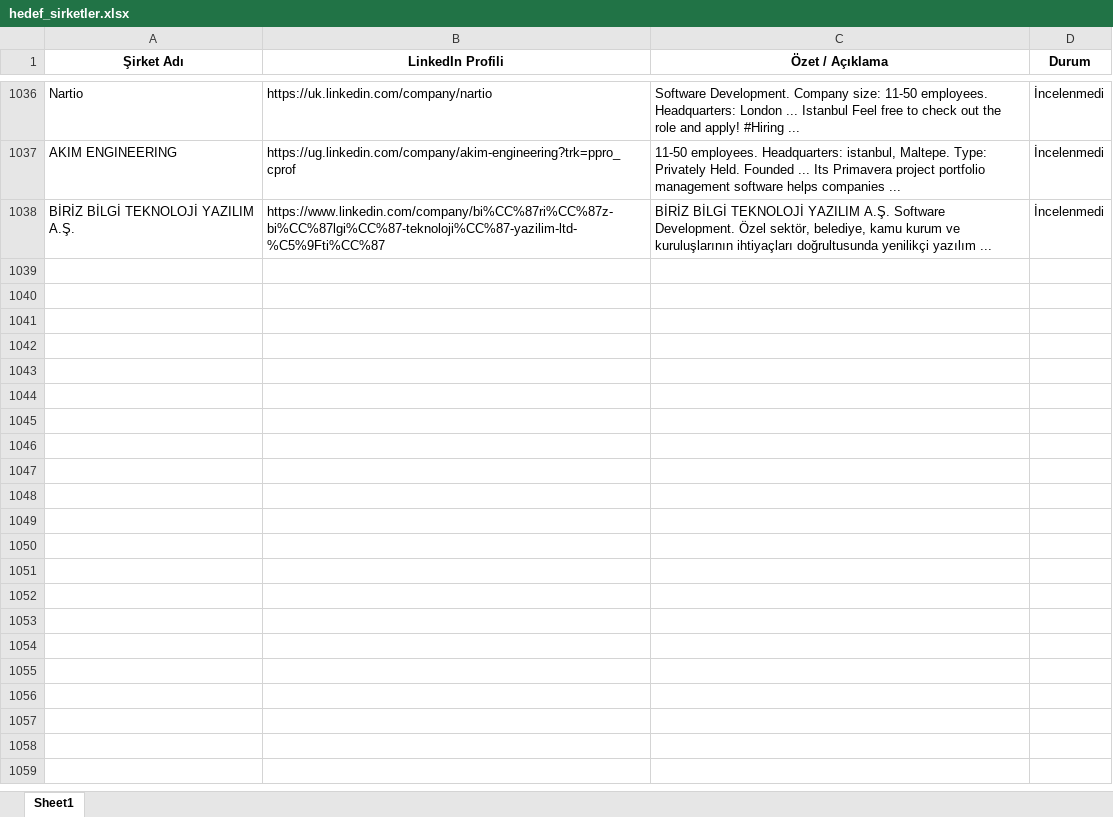
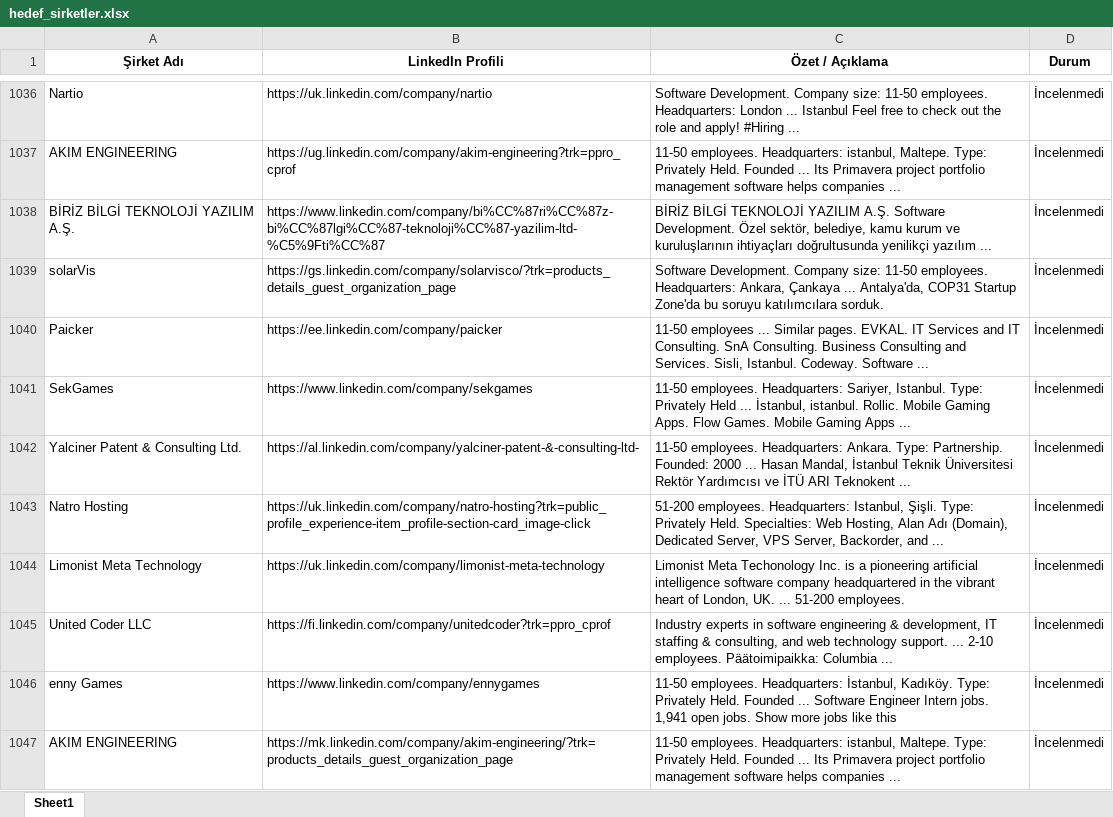
Before and after one commit to begumaLakus/opportunity-radar, an Excel workbook: hedef_sirketler.xlsx, sheet Sheet1, drawn as a sheet; only a part is shown, gaps mark what is left out; values as stored, in another font and other column widths than the file's, no borders; the diff covers the shown part only; the diff names each change by its address in the sheet, - before the commit and + after, or states it on an @@ line.

```diff
--- a/hedef_sirketler.xlsx (sheet Sheet1)
+++ b/hedef_sirketler.xlsx (sheet Sheet1)
+row 1039: solarVis | https://gs.linkedin.com/company/solarvisco/?trk=products_details_guest_organization_page | Software Development. Company size: 11-50 employees. Headquarters: Ankara, Çankaya ... Antalya'da, COP31 Startup Zone'da bu soruyu katılımcılara sorduk. | İncelenmedi
+row 1040: Paicker | https://ee.linkedin.com/company/paicker | 11-50 employees ... Similar pages. EVKAL. IT Services and IT Consulting. SnA Consulting. Business Consulting and Services. Sisli, Istanbul. Codeway. Software ... | İncelenmedi
+row 1041: SekGames | https://www.linkedin.com/company/sekgames | 11-50 employees. Headquarters: Sariyer, Istanbul. Type: Privately Held ... İstanbul, istanbul. Rollic. Mobile Gaming Apps. Flow Games. Mobile Gaming Apps ... | İncelenmedi
+row 1042: Yalciner Patent & Consulting Ltd. | https://al.linkedin.com/company/yalciner-patent-&-consulting-ltd- | 11-50 employees. Headquarters: Ankara. Type: Partnership. Founded: 2000 ... Hasan Mandal, İstanbul Teknik Üniversitesi Rektör Yardımcısı ve İTÜ ARI Teknokent ... | İncelenmedi
+row 1043: Natro Hosting | https://uk.linkedin.com/company/natro-hosting?trk=public_profile_experience-item_profile-section-card_image-click | 51-200 employees. Headquarters: Istanbul, Şişli. Type: Privately Held. Specialties: Web Hosting, Alan Adı (Domain), Dedicated Server, VPS Server, Backorder, and ... | İncelenmedi
+row 1044: Limonist Meta Technology | https://uk.linkedin.com/company/limonist-meta-technology | Limonist Meta Techonology Inc. is a pioneering artificial intelligence software company headquartered in the vibrant heart of London, UK. ... 51-200 employees. | İncelenmedi
+row 1045: United Coder LLC | https://fi.linkedin.com/company/unitedcoder?trk=ppro_cprof | Industry experts in software engineering & development, IT staffing & consulting, and web technology support. ... 2-10 employees. Päätoimipaikka: Columbia ... | İncelenmedi
+row 1046: enny Games | https://www.linkedin.com/company/ennygames | 11-50 employees. Headquarters: İstanbul, Kadıköy. Type: Privately Held. Founded ... Software Engineer Intern jobs. 1,941 open jobs. Show more jobs like this | İncelenmedi
+row 1047: AKIM ENGINEERING | https://mk.linkedin.com/company/akim-engineering/?trk=products_details_guest_organization_page | 11-50 employees. Headquarters: istanbul, Maltepe. Type: Privately Held. Founded ... Its Primavera project portfolio management software helps companies ... | İncelenmedi
```
Also changed, not shown: 8 added rows elsewhere in this sheet, 2 other files.
